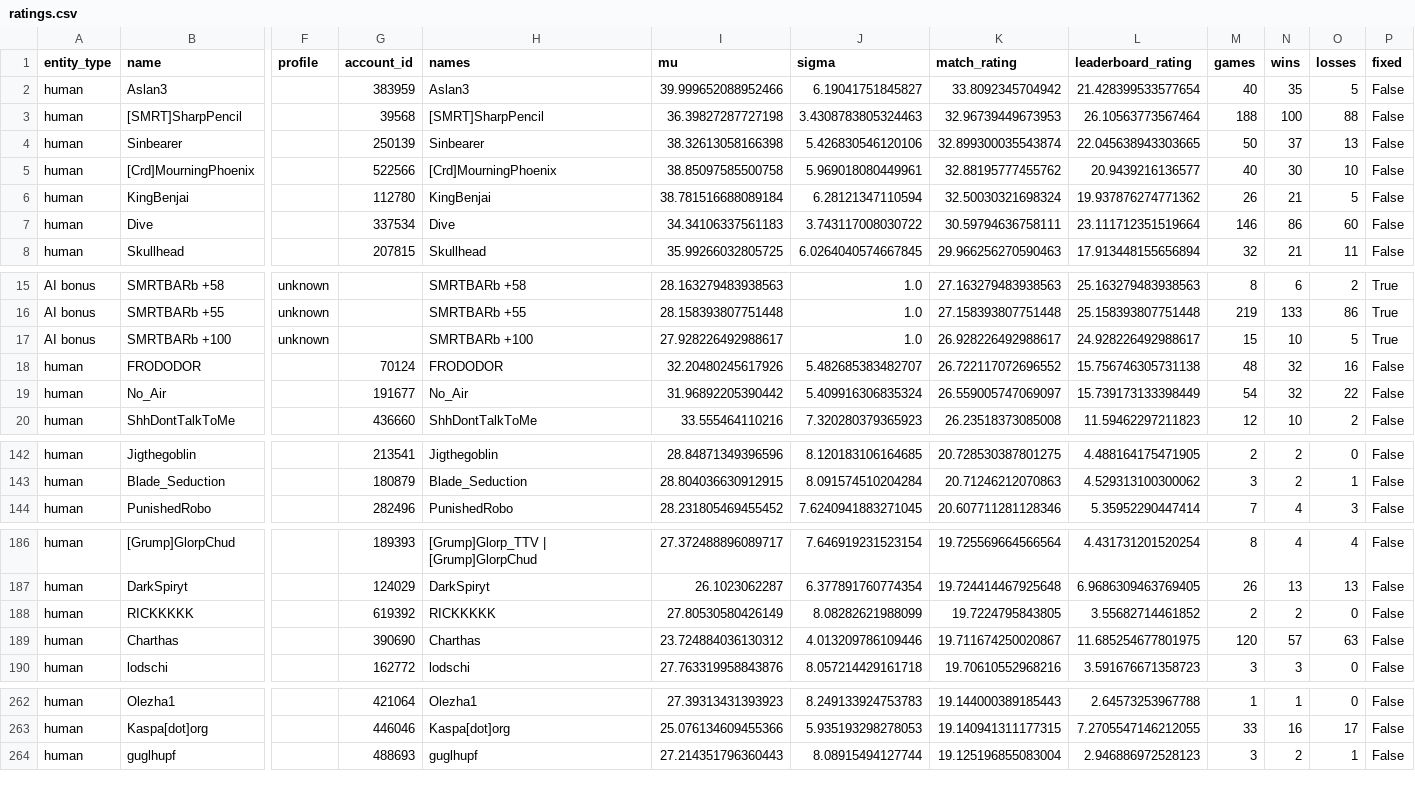
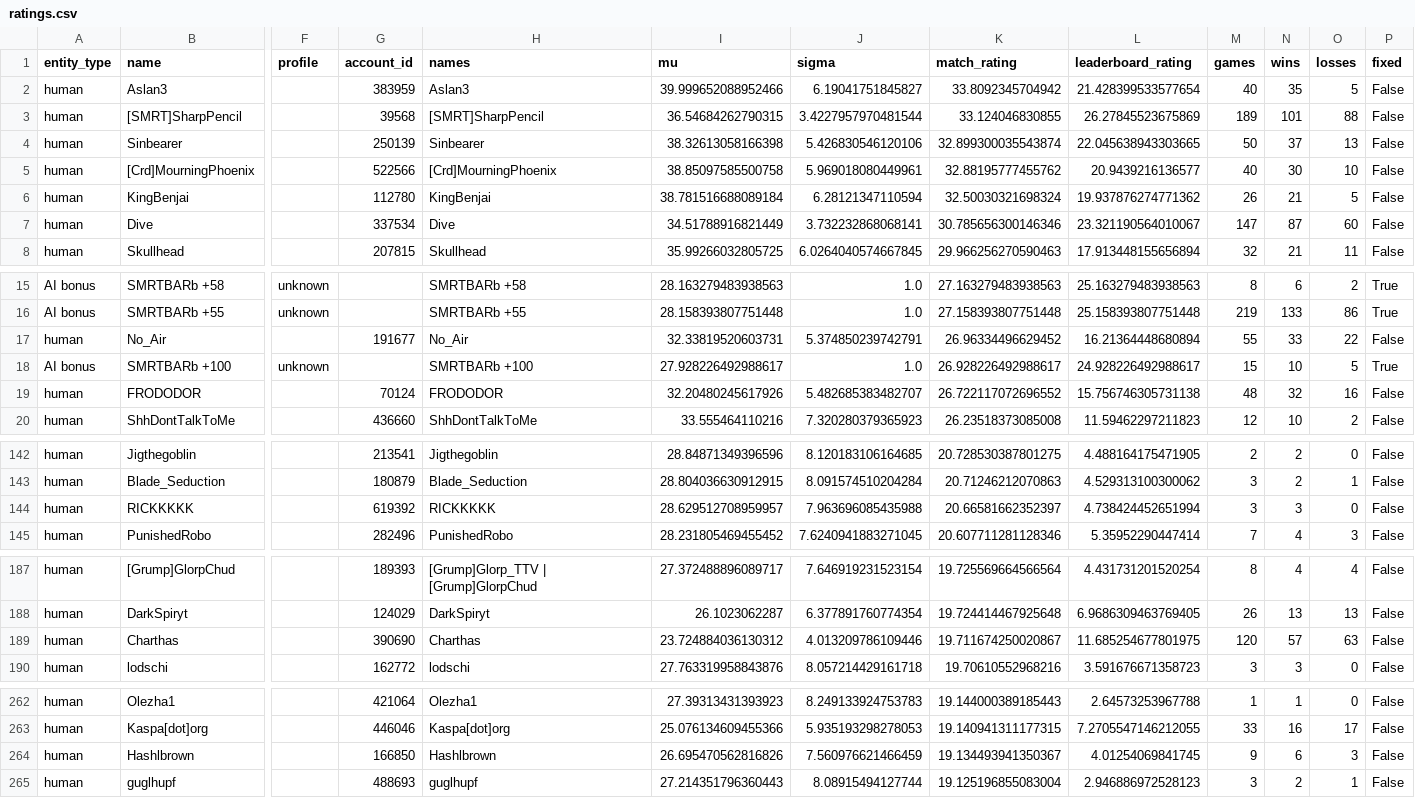
Before and after one commit to Barscrewl/BarbOS, a CSV file: public/fixed_seed/ratings.csv, drawn as a sheet; only a part is shown, gaps mark what is left out; removed rows and columns are numbered as before the commit, all else as after; rows hold the shown columns only; the diff covers the shown part only; the diff names each change by its address in the sheet, - before the commit and + after, or states it on an @@ line.

```diff
--- a/public/fixed_seed/ratings.csv
+++ b/public/fixed_seed/ratings.csv
-I3 (mu): 36.39827287727198
+I3 (mu): 36.54684262790315
-J3 (sigma): 3.4308783805324463
+J3 (sigma): 3.4227957970481544
-K3 (match_rating): 32.96739449673953
+K3 (match_rating): 33.124046830855
-L3 (leaderboard_rating): 26.10563773567464
+L3 (leaderboard_rating): 26.27845523675869
-M3 (games): 188
+M3 (games): 189
-N3 (wins): 100
+N3 (wins): 101
-I7 (mu): 34.34106337561183
+I7 (mu): 34.51788916821449
-J7 (sigma): 3.743117008030722
+J7 (sigma): 3.732232868068141
-K7 (match_rating): 30.59794636758111
+K7 (match_rating): 30.785656300146346
-L7 (leaderboard_rating): 23.111712351519664
+L7 (leaderboard_rating): 23.321190564010067
-M7 (games): 146
+M7 (games): 147
-N7 (wins): 86
+N7 (wins): 87
+row 17: human | No_Air |  | 191677 | No_Air | 32.33819520603731 | 5.374850239742791 | 26.96334496629452 | 16.21364448680894 | 55 | 33 | 22 | False
-row 19: human | No_Air |  | 191677 | No_Air | 31.96892205390442 | 5.409916306835324 | 26.559005747069097 | 15.739173133398449 | 54 | 32 | 22 | False
+row 144: human | RICKKKKK |  | 619392 | RICKKKKK | 28.629512708959957 | 7.963696085435988 | 20.66581662352397 | 4.738424452651994 | 3 | 3 | 0 | False
-row 188: human | RICKKKKK |  | 619392 | RICKKKKK | 27.80530580426149 | 8.08282621988099 | 19.7224795843805 | 3.55682714461852 | 2 | 2 | 0 | False
+row 264: human | Hashlbrown |  | 166850 | Hashlbrown | 26.695470562816826 | 7.560976621466459 | 19.134493941350367 | 4.01254069841745 | 9 | 6 | 3 | False
```
Also changed, not shown: 3 added rows, 3 removed rows and 2 edited cells elsewhere in this file, data/matches_index.csv, public/fixed_seed/matches.csv, 15 other files.
